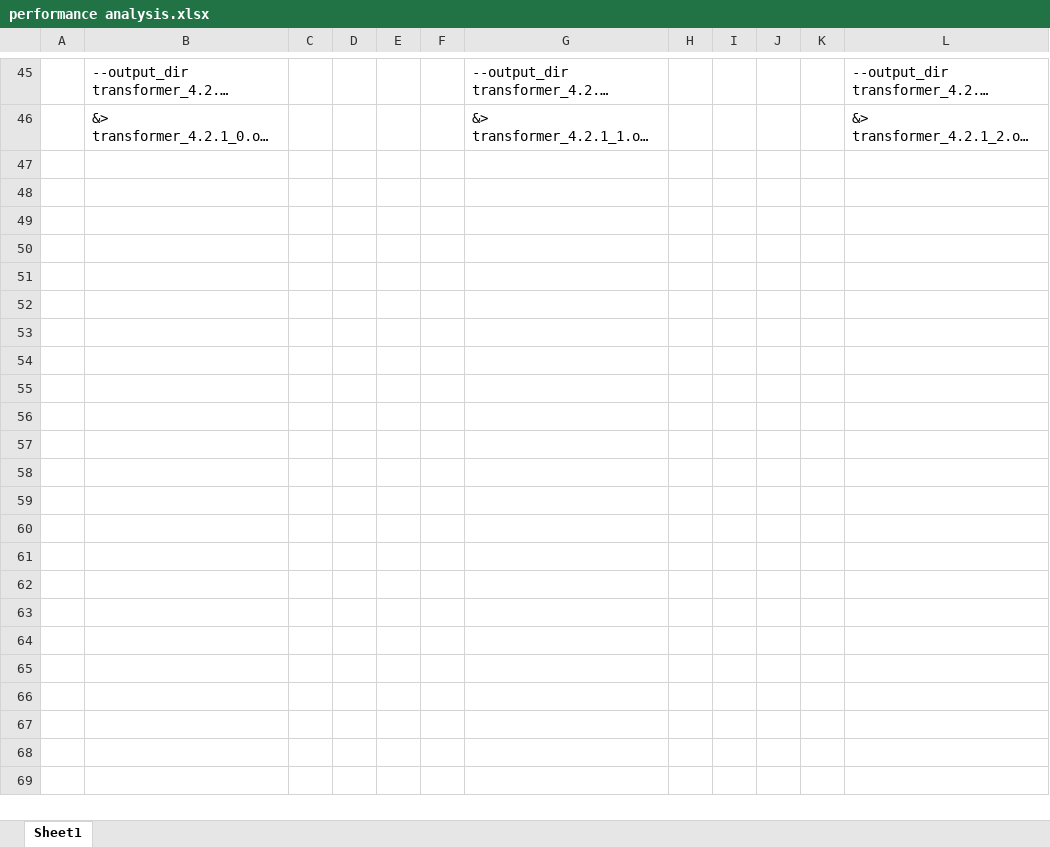
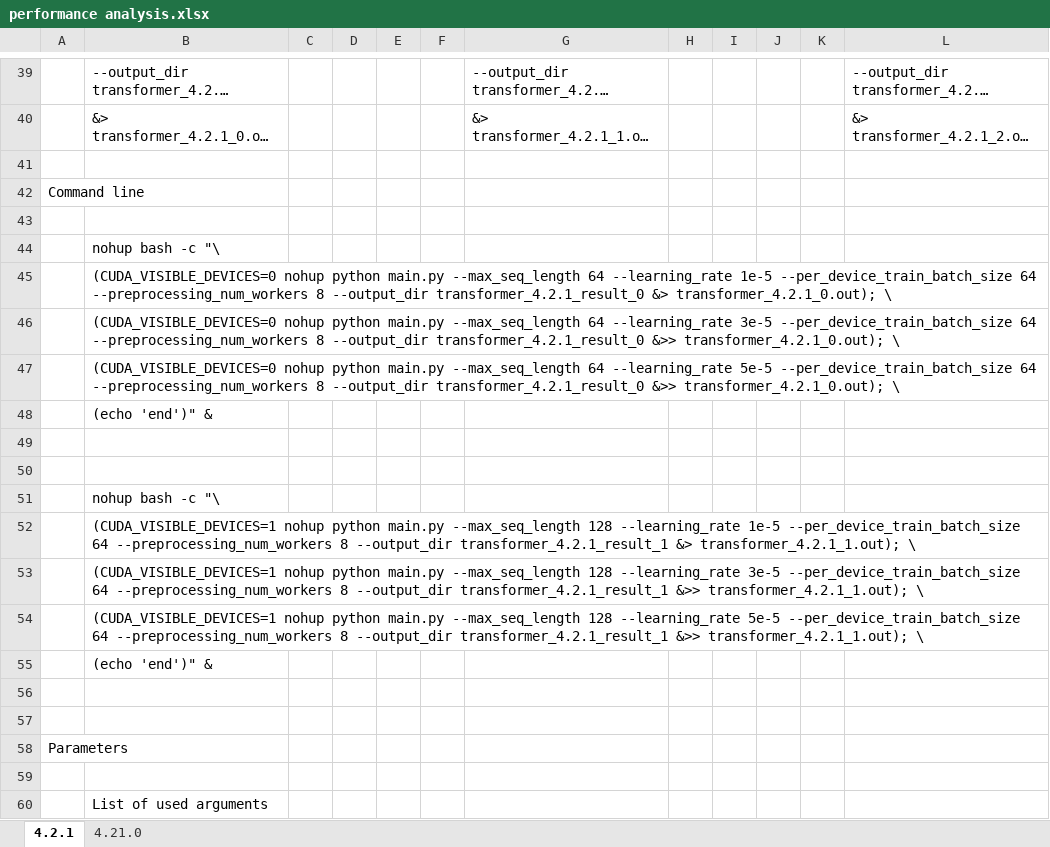
Before and after one commit to HYU-NLP/Korean-Sentence-Representations, an Excel workbook: SimCSE/performance analysis.xlsx, sheet 4.2.1, drawn as a sheet; only a part is shown, gaps mark what is left out; long unchanged cells end in …; values as stored, in another font and other column widths than the file's, no borders; the diff covers the shown part only; the diff names each change by its address in the sheet, - before the commit and + after, or states it on an @@ line.

```diff
--- a/SimCSE/performance analysis.xlsx (sheet 4.2.1)
+++ b/SimCSE/performance analysis.xlsx (sheet 4.2.1)
-sheet tab: Sheet1
+sheet tab: 4.2.1
+sheet tab: 4.21.0
+row 41: (empty)
+row 42: Command line
+row 43: (empty)
+row 44:  | nohup bash -c "\
+row 45:  | (CUDA_VISIBLE_DEVICES=0 nohup python main.py --max_seq_length 64 --learning_rate 1e-5 --per_device_train_batch_size 64 --preprocessing_num_workers 8 --output_dir transformer_4.2.1_result_0 &> transformer_4.2.1_0.out); \
+row 46:  | (CUDA_VISIBLE_DEVICES=0 nohup python main.py --max_seq_length 64 --learning_rate 3e-5 --per_device_train_batch_size 64 --preprocessing_num_workers 8 --output_dir transformer_4.2.1_result_0 &>> transformer_4.2.1_0.out); \
+row 47:  | (CUDA_VISIBLE_DEVICES=0 nohup python main.py --max_seq_length 64 --learning_rate 5e-5 --per_device_train_batch_size 64 --preprocessing_num_workers 8 --output_dir transformer_4.2.1_result_0 &>> transformer_4.2.1_0.out); \
+row 48:  | (echo 'end')" &
+row 49: (empty)
+row 50: (empty)
+row 51:  | nohup bash -c "\
+row 52:  | (CUDA_VISIBLE_DEVICES=1 nohup python main.py --max_seq_length 128 --learning_rate 1e-5 --per_device_train_batch_size 64 --preprocessing_num_workers 8 --output_dir transformer_4.2.1_result_1 &> transformer_4.2.1_1.out); \
+row 53:  | (CUDA_VISIBLE_DEVICES=1 nohup python main.py --max_seq_length 128 --learning_rate 3e-5 --per_device_train_batch_size 64 --preprocessing_num_workers 8 --output_dir transformer_4.2.1_result_1 &>> transformer_4.2.1_1.out); \
+row 54:  | (CUDA_VISIBLE_DEVICES=1 nohup python main.py --max_seq_length 128 --learning_rate 5e-5 --per_device_train_batch_size 64 --preprocessing_num_workers 8 --output_dir transformer_4.2.1_result_1 &>> transformer_4.2.1_1.out); \
+row 55:  | (echo 'end')" &
+row 56: (empty)
+row 57: (empty)
+row 58: Parameters
+row 59: (empty)
+row 60:  | List of used arguments
```
Also changed, not shown: 70 added rows, 8 removed rows, 1 edited cell and cell formats elsewhere in this sheet, 1 other file.
